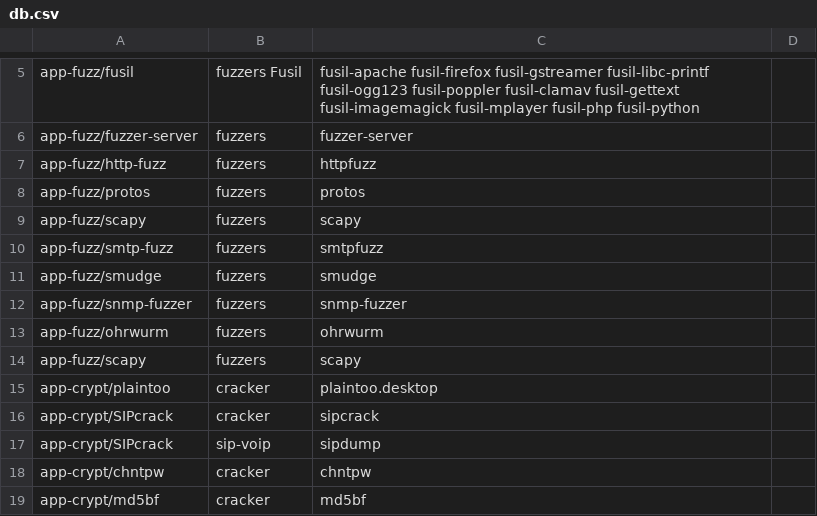
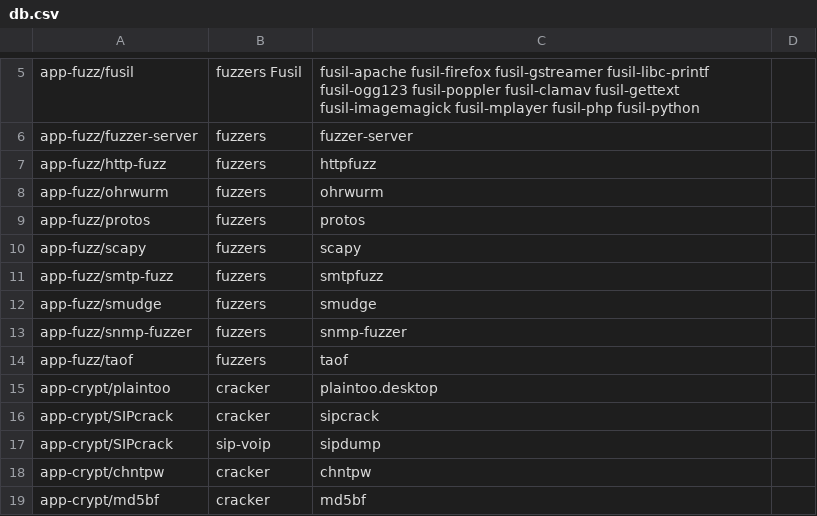
Before and after one commit to demirror/pentoo, a CSV file: genmenu/trunk/src/share/genmenu/db.csv, drawn as a sheet; only a part is shown, gaps mark what is left out.

Commit message:
* added taof and re-ordered

```diff
--- a/genmenu/trunk/src/share/genmenu/db.csv
+++ b/genmenu/trunk/src/share/genmenu/db.csv
@@ -7,2 +7,3 @@ app-fuzz/fuzzer-server,fuzzers,fuzzer-server
 app-fuzz/http-fuzz,fuzzers,httpfuzz
+app-fuzz/ohrwurm,fuzzers,ohrwurm
 app-fuzz/protos,fuzzers,protos
@@ -12,4 +13,3 @@ app-fuzz/smudge,fuzzers,smudge
 app-fuzz/snmp-fuzzer,fuzzers,snmp-fuzzer
-app-fuzz/ohrwurm,fuzzers,ohrwurm
-app-fuzz/scapy,fuzzers,scapy
+app-fuzz/taof,fuzzers,taof
 app-crypt/plaintoo,cracker,plaintoo.desktop
```
